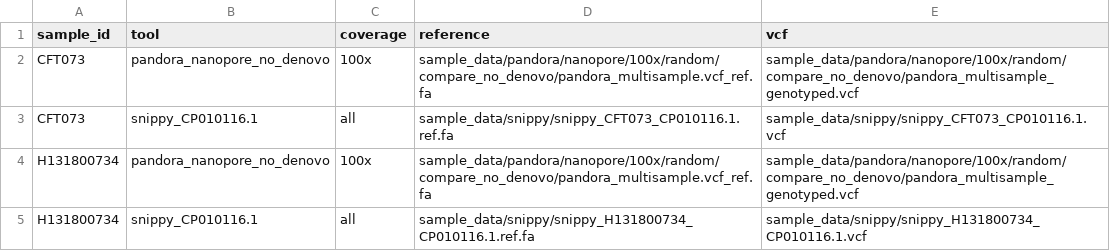
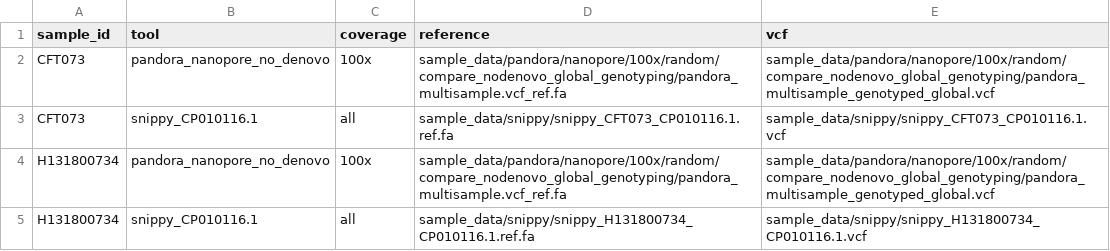
Before and after one commit to leoisl/pandora_paper_roc, a CSV file: metadata/variant_calls.csv, drawn as a sheet.

Commit message:
Updating sample metadata and config

```diff
--- a/metadata/variant_calls.csv
+++ b/metadata/variant_calls.csv
@@ -1,5 +1,5 @@
 sample_id,tool,coverage,reference,vcf
-CFT073,pandora_nanopore_no_denovo,100x,sample_data/pandora/nanopore/100x/random/compare_no_denovo/pandora_multisample.vcf_ref.fa,sample_data/pandora/nanopore/100x/random/compare_no_denovo/pandora_multisample_genotyped.vcf
+CFT073,pandora_nanopore_no_denovo,100x,sample_data/pandora/nanopore/100x/random/compare_nodenovo_global_genotyping/pandora_multisample.vcf_ref.fa,sample_data/pandora/nanopore/100x/random/compare_nodenovo_global_genotyping/pandora_multisample_genotyped_global.vcf
 CFT073,snippy_CP010116.1,all,sample_data/snippy/snippy_CFT073_CP010116.1.ref.fa,sample_data/snippy/snippy_CFT073_CP010116.1.vcf
-H131800734,pandora_nanopore_no_denovo,100x,sample_data/pandora/nanopore/100x/random/compare_no_denovo/pandora_multisample.vcf_ref.fa,sample_data/pandora/nanopore/100x/random/compare_no_denovo/pandora_multisample_genotyped.vcf
+H131800734,pandora_nanopore_no_denovo,100x,sample_data/pandora/nanopore/100x/random/compare_nodenovo_global_genotyping/pandora_multisample.vcf_ref.fa,sample_data/pandora/nanopore/100x/random/compare_nodenovo_global_genotyping/pandora_multisample_genotyped_global.vcf
 H131800734,snippy_CP010116.1,all,sample_data/snippy/snippy_H131800734_CP010116.1.ref.fa,sample_data/snippy/snippy_H131800734_CP010116.1.vcf
```
Also changed, not shown: 1 other file.
